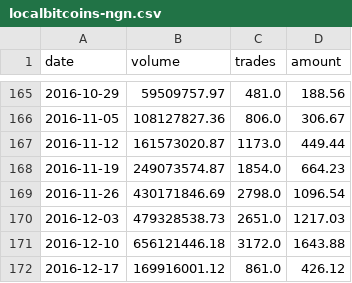
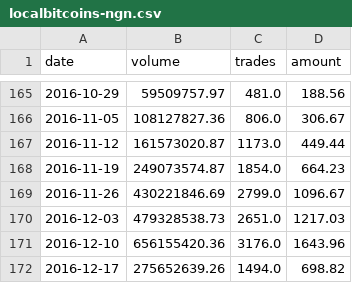
Before and after one commit to localbtc/localbtc.github.io, a CSV file: localbitcoins-ngn.csv, drawn as a sheet; only a part is shown, gaps mark what is left out.

Commit message:
updated trade data

```diff
--- a/localbitcoins-ngn.csv
+++ b/localbitcoins-ngn.csv
@@ -168,5 +168,5 @@ date,volume,trades,amount
 2016-11-19,249073574.87,1854.0,664.23
-2016-11-26,430171846.69,2798.0,1096.54
+2016-11-26,430221846.69,2799.0,1096.67
 2016-12-03,479328538.73,2651.0,1217.03
-2016-12-10,656121446.18,3172.0,1643.88
-2016-12-17,169916001.12,861.0,426.12
+2016-12-10,656155420.36,3176.0,1643.96
+2016-12-17,275652639.26,1494.0,698.82
```
Also changed, not shown: 1 other file.
